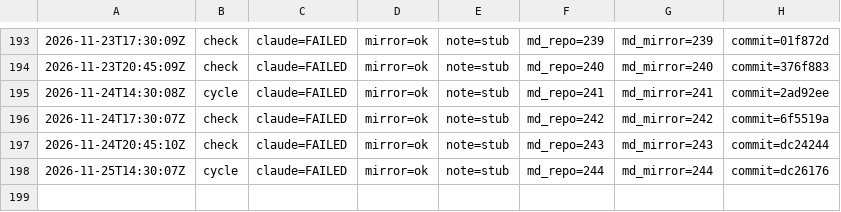
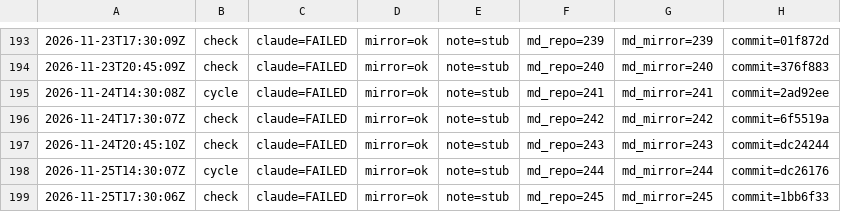
Before and after one commit to dovidlfeldman/awesome-systematic-trading, a TSV file: automation/run-status.tsv, drawn as a sheet; only a part is shown, gaps mark what is left out.

Commit message:
Run status: check claude=FAILED mirror=ok note=stub (245/245 md)

```diff
--- a/automation/run-status.tsv
+++ b/automation/run-status.tsv
@@ -198 +198,2 @@
 2026-11-25T14:30:07Z	cycle	claude=FAILED	mirror=ok	note=stub	md_repo=244	md_mirror=244	commit=dc26176
+2026-11-25T17:30:06Z	check	claude=FAILED	mirror=ok	note=stub	md_repo=245	md_mirror=245	commit=1bb6f33
```
